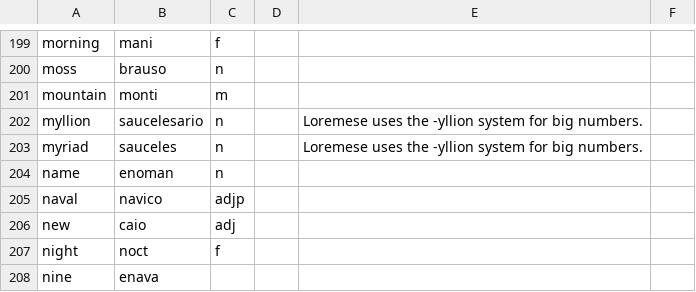
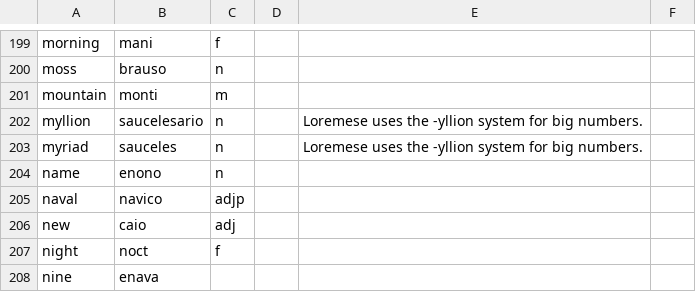
Before and after one commit to baphometenreal/balls.skin, a CSV file: LoT/dictionary/loremese/words.csv, drawn as a sheet; only a part is shown, gaps mark what is left out.

Commit message:
Updated Loremese dictionary

```diff
--- a/LoT/dictionary/loremese/words.csv
+++ b/LoT/dictionary/loremese/words.csv
@@ -203,3 +203,3 @@ myllion;saucelesario;n;;Loremese uses the -yllion system for big numbers.
 myriad;sauceles;n;;Loremese uses the -yllion system for big numbers.
-name;enoman;n;;
+name;enono;n;;
 naval;navico;adjp;;
```
Also changed, not shown: 1 other file.
